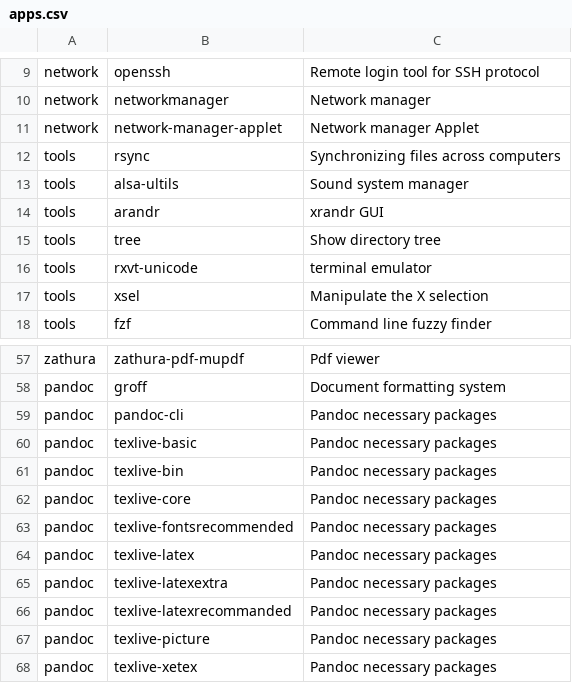
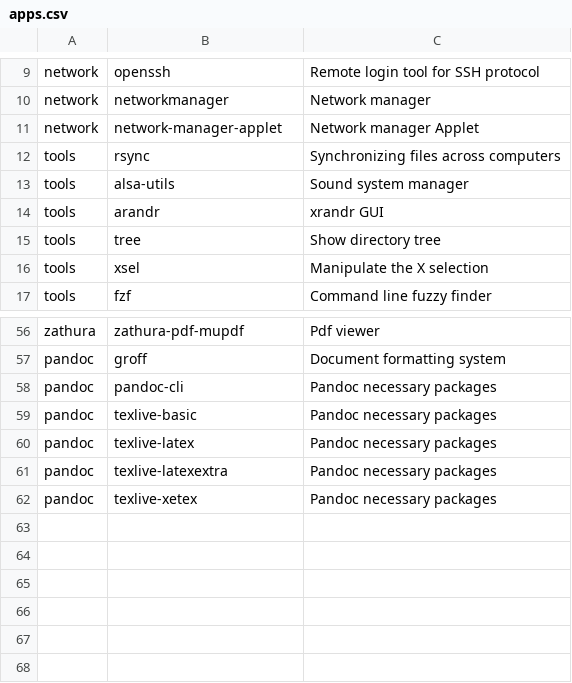
Before and after one commit to max-matty/arch_installer, a CSV file: apps.csv, drawn as a sheet; only a part is shown, gaps mark what is left out.

Commit message:
Sistemato Apps

```diff
--- a/apps.csv
+++ b/apps.csv
@@ -12,6 +12,5 @@ network,network-manager-applet,Network manager Applet
 tools,rsync,Synchronizing files across computers
-tools,alsa-ultils,Sound system manager
+tools,alsa-utils,Sound system manager
 tools,arandr,xrandr GUI
 tools,tree,Show directory tree
-tools,rxvt-unicode,terminal emulator
 tools,xsel,Manipulate the X selection
@@ -60,9 +59,4 @@ pandoc,pandoc-cli,Pandoc necessary packages
 pandoc,texlive-basic,Pandoc necessary packages
-pandoc,texlive-bin,Pandoc necessary packages
-pandoc,texlive-core,Pandoc necessary packages
-pandoc,texlive-fontsrecommended,Pandoc necessary packages
 pandoc,texlive-latex,Pandoc necessary packages
 pandoc,texlive-latexextra,Pandoc necessary packages
-pandoc,texlive-latexrecommanded,Pandoc necessary packages
-pandoc,texlive-picture,Pandoc necessary packages
 pandoc,texlive-xetex,Pandoc necessary packages
```
